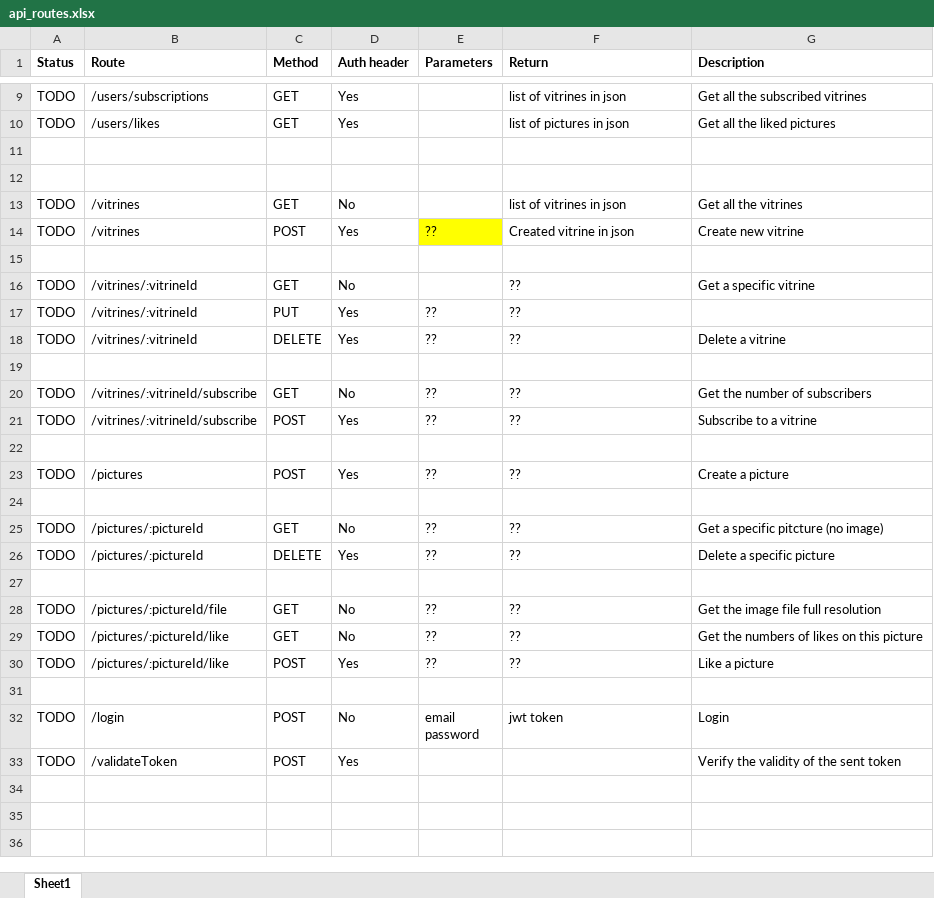
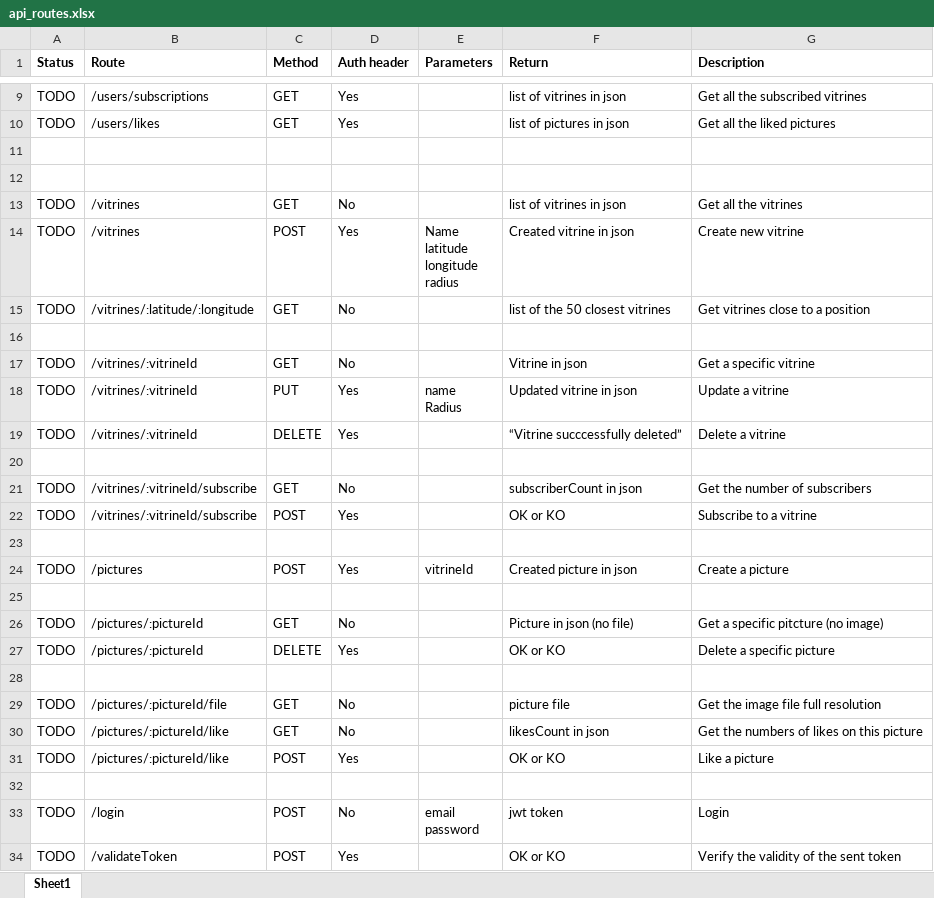
Before and after one commit to ceschinloris/Vitrine_API, an Excel workbook: documents/api_routes.xlsx, sheet Sheet1, drawn as a sheet; only a part is shown, gaps mark what is left out; values as stored, in another font and other column widths than the file's, no borders; addresses are those after the commit; ↵ is a line break in a cell; the diff names each change by its address in the sheet, - before the commit and + after, or states it on an @@ line.

Commit message:
Route description complete

```diff
--- a/documents/api_routes.xlsx (sheet Sheet1)
+++ b/documents/api_routes.xlsx (sheet Sheet1)
-E14 (Parameters): ??
+E14 (Parameters): Name ↵ latitude ↵ longitude ↵ radius
-E14 fill: #FFFF00
+E14 fill: none
+row 15: TODO | /vitrines/:latitude/:longitude | GET | No |  | list of the 50 closest vitrines | Get vitrines close to a position
-F17 (Return): ??
+F17 (Return): Vitrine in json
-E18 (Parameters): ??
+E18 (Parameters): name ↵ Radius
-F18 (Return): ??
+F18 (Return): Updated vitrine in json
-G18 (Description): (empty)
+G18 (Description): Update a vitrine
-E19 (Parameters): ??
+E19 (Parameters): (empty)
-F19 (Return): ??
+F19 (Return): “Vitrine succcessfully deleted”
-E21:E22 (Parameters): ??
+E21:E22 (Parameters): (empty)
-F21 (Return): ??
+F21 (Return): subscriberCount in json
-F22 (Return): ??
+F22 (Return): OK or KO
-E24 (Parameters): ??
+E24 (Parameters): vitrineId
-F24 (Return): ??
+F24 (Return): Created picture in json
-E26:E27 (Parameters): ??
+E26:E27 (Parameters): (empty)
-F26 (Return): ??
+F26 (Return): Picture in json (no file)
-F27 (Return): ??
+F27 (Return): OK or KO
-E29:E31 (Parameters): ??
+E29:E31 (Parameters): (empty)
-F29 (Return): ??
+F29 (Return): picture file
-F30 (Return): ??
+F30 (Return): likesCount in json
-F31 (Return): ??
+F31 (Return): OK or KO
-F34 (Return): (empty)
+F34 (Return): OK or KO
```
